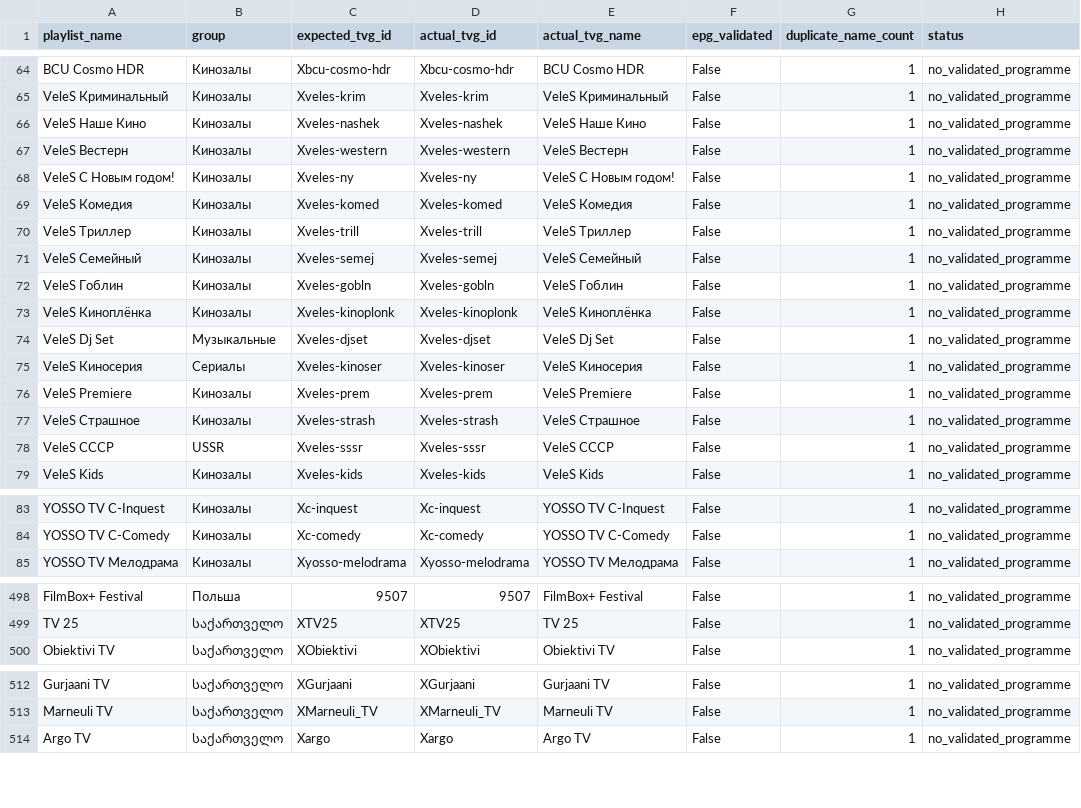
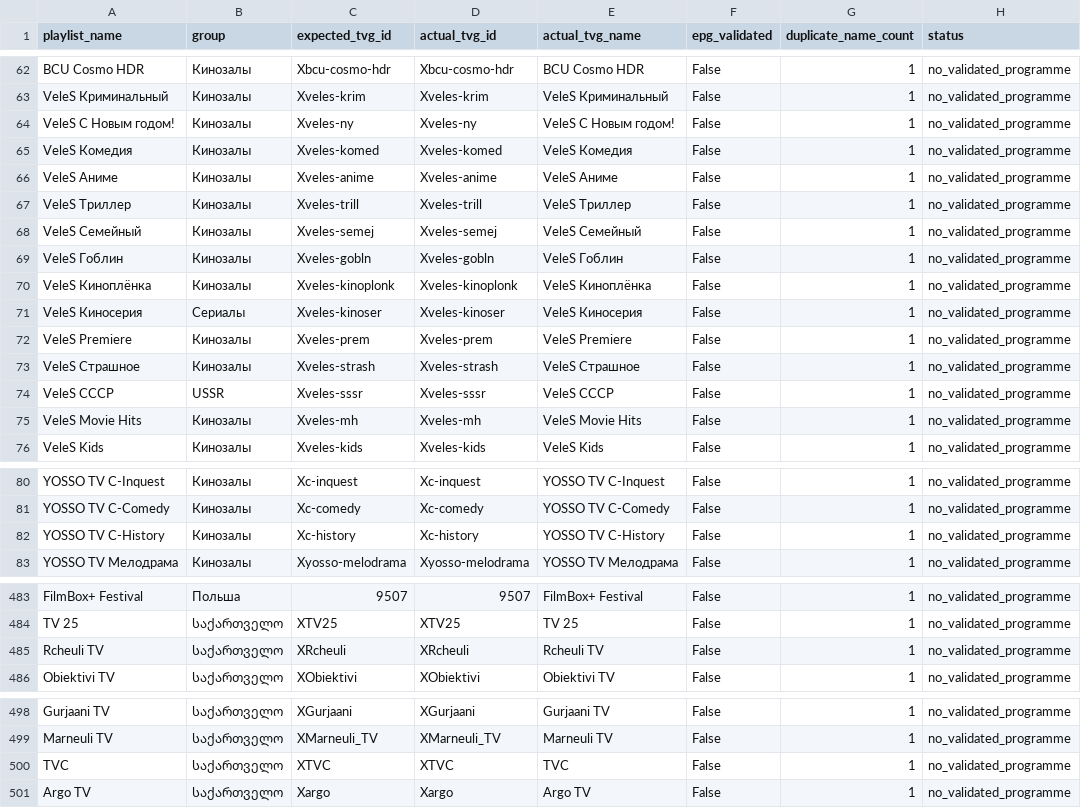
Before and after one commit to peter96son/iptv-epg-builder, a CSV file: output/worker-audit-gaps.csv, drawn as a sheet; only a part is shown, gaps mark what is left out; removed rows and columns are numbered as before the commit, all else as after; the diff covers the shown part only; the diff names each change by its address in the sheet, - before the commit and + after, or states it on an @@ line.

```diff
--- a/output/worker-audit-gaps.csv
+++ b/output/worker-audit-gaps.csv
-row 66: VeleS Наше Кино | Кинозалы | Xveles-nashek | Xveles-nashek | VeleS Наше Кино | False | 1 | no_validated_programme
-row 67: VeleS Вестерн | Кинозалы | Xveles-western | Xveles-western | VeleS Вестерн | False | 1 | no_validated_programme
+row 66: VeleS Аниме | Кинозалы | Xveles-anime | Xveles-anime | VeleS Аниме | False | 1 | no_validated_programme
-row 74: VeleS Dj Set | Музыкальные | Xveles-djset | Xveles-djset | VeleS Dj Set | False | 1 | no_validated_programme
+row 75: VeleS Movie Hits | Кинозалы | Xveles-mh | Xveles-mh | VeleS Movie Hits | False | 1 | no_validated_programme
+row 82: YOSSO TV C-History | Кинозалы | Xc-history | Xc-history | YOSSO TV C-History | False | 1 | no_validated_programme
+row 485: Rcheuli TV | საქართველო | XRcheuli | XRcheuli | Rcheuli TV | False | 1 | no_validated_programme
+row 500: TVC | საქართველო | XTVC | XTVC | TVC | False | 1 | no_validated_programme
```
Also changed, not shown: 1 added row and 16 removed rows elsewhere in this file, output/worker-audit.csv, 2 other files.
